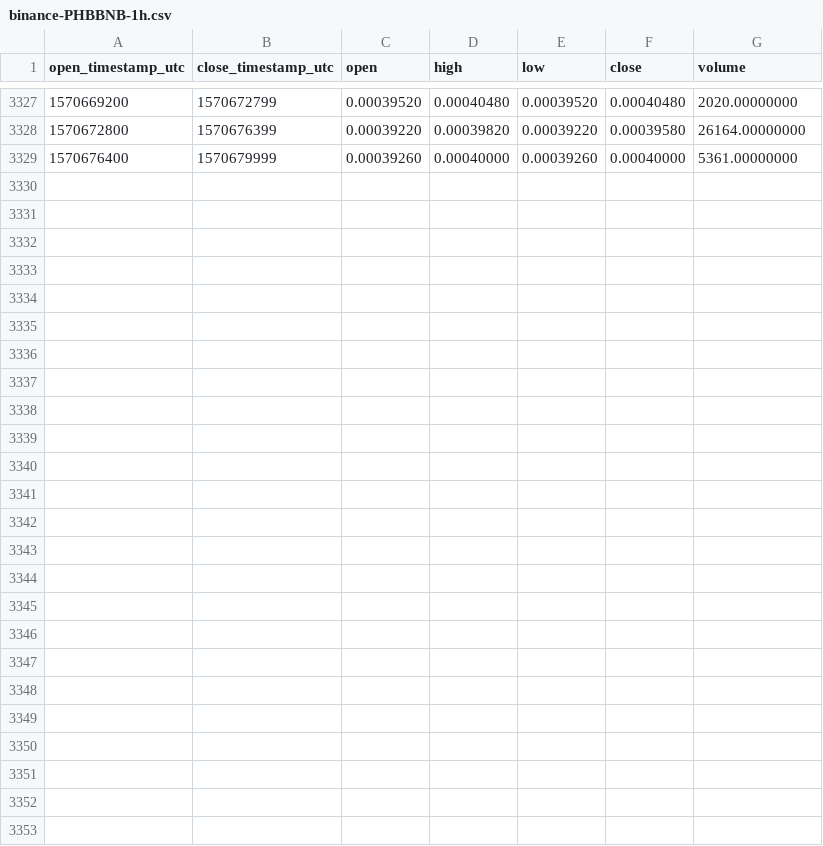
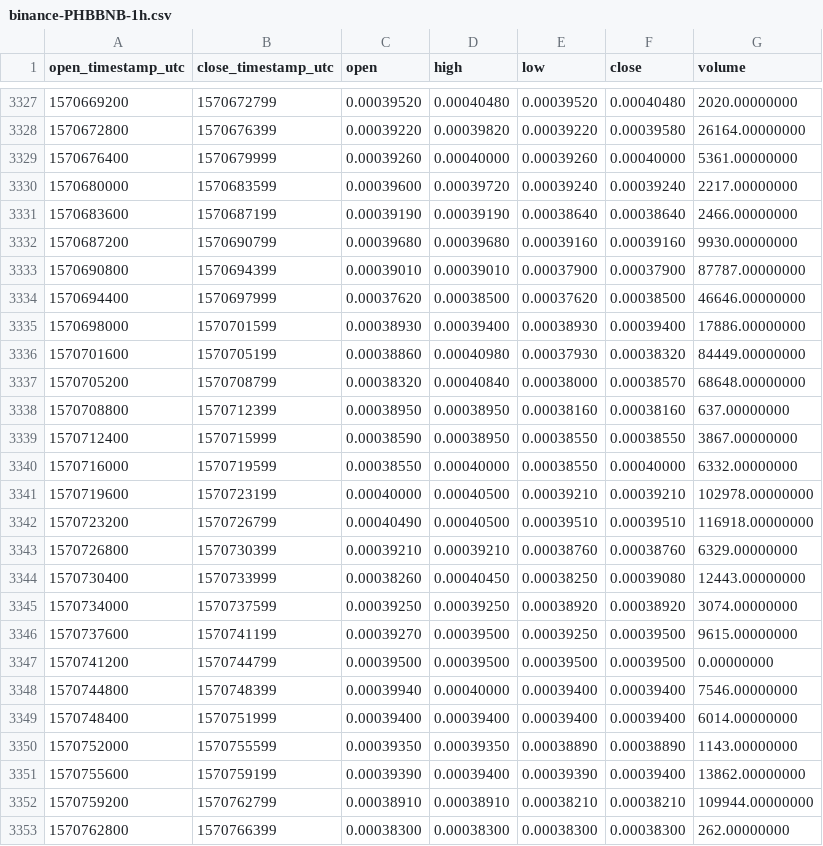
Before and after one commit to cryptobigbro/binance-PHBBNB, a CSV file: binance-PHBBNB-1h.csv, drawn as a sheet; only a part is shown, gaps mark what is left out.

Commit message:
Update OHLCV data.

```diff
--- a/binance-PHBBNB-1h.csv
+++ b/binance-PHBBNB-1h.csv
@@ -3329 +3329,25 @@ open_timestamp_utc,close_timestamp_utc,open,high,low,close,volume
 1570676400,1570679999,0.00039260,0.00040000,0.00039260,0.00040000,5361.00000000
+1570680000,1570683599,0.00039600,0.00039720,0.00039240,0.00039240,2217.00000000
+1570683600,1570687199,0.00039190,0.00039190,0.00038640,0.00038640,2466.00000000
+1570687200,1570690799,0.00039680,0.00039680,0.00039160,0.00039160,9930.00000000
+1570690800,1570694399,0.00039010,0.00039010,0.00037900,0.00037900,87787.00000000
+1570694400,1570697999,0.00037620,0.00038500,0.00037620,0.00038500,46646.00000000
+1570698000,1570701599,0.00038930,0.00039400,0.00038930,0.00039400,17886.00000000
+1570701600,1570705199,0.00038860,0.00040980,0.00037930,0.00038320,84449.00000000
+1570705200,1570708799,0.00038320,0.00040840,0.00038000,0.00038570,68648.00000000
+1570708800,1570712399,0.00038950,0.00038950,0.00038160,0.00038160,637.00000000
+1570712400,1570715999,0.00038590,0.00038950,0.00038550,0.00038550,3867.00000000
+1570716000,1570719599,0.00038550,0.00040000,0.00038550,0.00040000,6332.00000000
+1570719600,1570723199,0.00040000,0.00040500,0.00039210,0.00039210,102978.00000000
+1570723200,1570726799,0.00040490,0.00040500,0.00039510,0.00039510,116918.00000000
+1570726800,1570730399,0.00039210,0.00039210,0.00038760,0.00038760,6329.00000000
+1570730400,1570733999,0.00038260,0.00040450,0.00038250,0.00039080,12443.00000000
+1570734000,1570737599,0.00039250,0.00039250,0.00038920,0.00038920,3074.00000000
+1570737600,1570741199,0.00039270,0.00039500,0.00039250,0.00039500,9615.00000000
+1570741200,1570744799,0.00039500,0.00039500,0.00039500,0.00039500,0.00000000
+1570744800,1570748399,0.00039940,0.00040000,0.00039400,0.00039400,7546.00000000
+1570748400,1570751999,0.00039400,0.00039400,0.00039400,0.00039400,6014.00000000
+1570752000,1570755599,0.00039350,0.00039350,0.00038890,0.00038890,1143.00000000
+1570755600,1570759199,0.00039390,0.00039400,0.00039390,0.00039400,13862.00000000
+1570759200,1570762799,0.00038910,0.00038910,0.00038210,0.00038210,109944.00000000
+1570762800,1570766399,0.00038300,0.00038300,0.00038300,0.00038300,262.00000000
```
Also changed, not shown: binance-PHBBNB-1d.csv.
